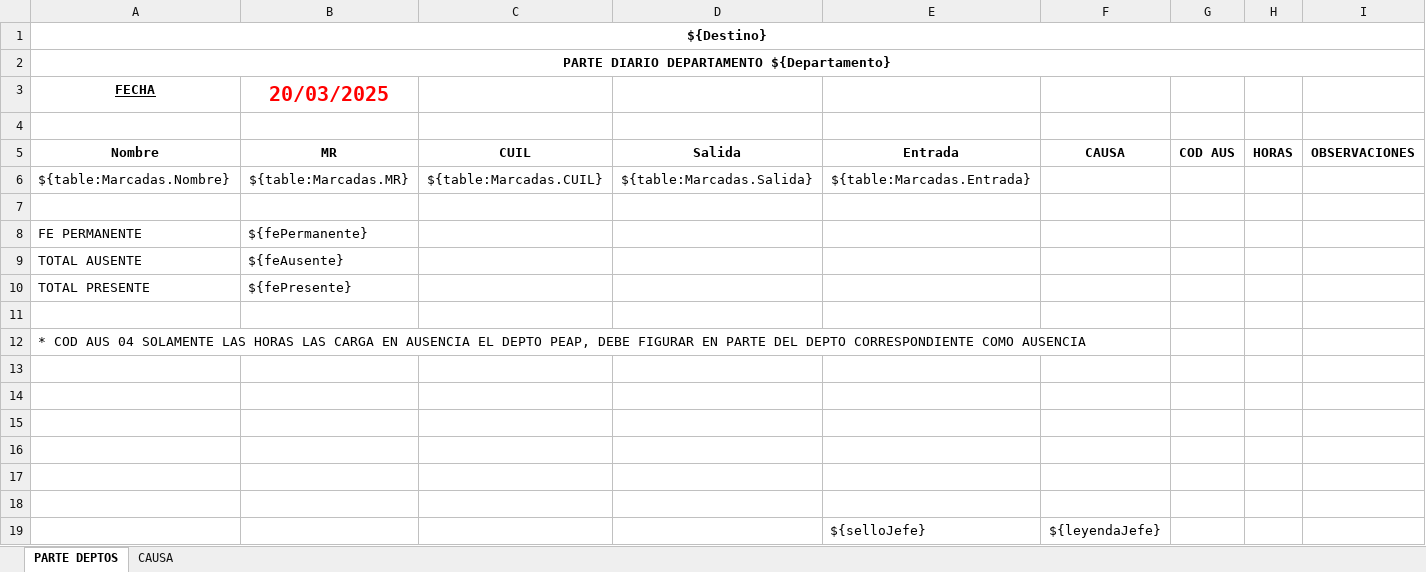
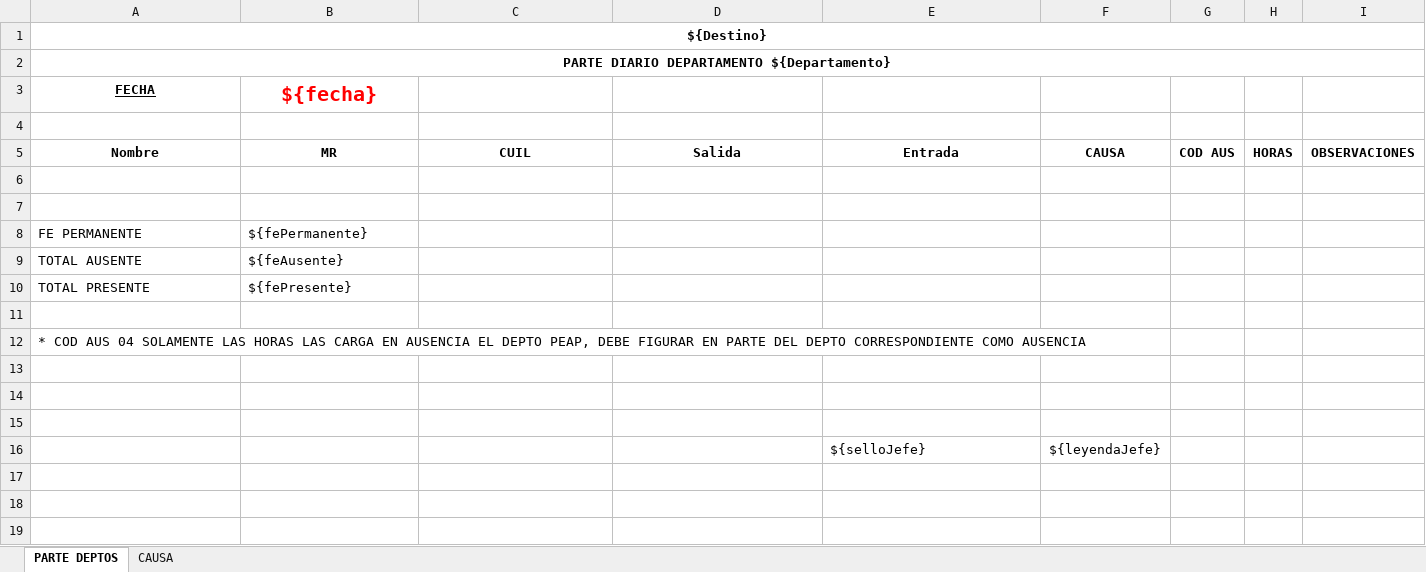
Before and after one commit to Naga-Nag/marcadas-arpb, an Excel workbook: static/parte-template.xlsx, sheet PARTE DEPTOS, drawn as a sheet; values as stored, in another font and other column widths than the file's, no borders; the diff names each change by its address in the sheet, - before the commit and + after, or states it on an @@ line.

Commit message:
feat: add data filtering options and Excel report generation functionality

```diff
--- a/static/parte-template.xlsx (sheet PARTE DEPTOS)
+++ b/static/parte-template.xlsx (sheet PARTE DEPTOS)
-B3: 20/03/2025
+B3: ${fecha}
-row 6: ${table:Marcadas.Nombre} | ${table:Marcadas.MR} | ${table:Marcadas.CUIL} | ${table:Marcadas.Salida} | ${table:Marcadas.Entrada}
+row 6: (empty)
-row 13: (empty)
-row 14: (empty)
-row 15: (empty)
```
Also changed, not shown: 15 other files.
